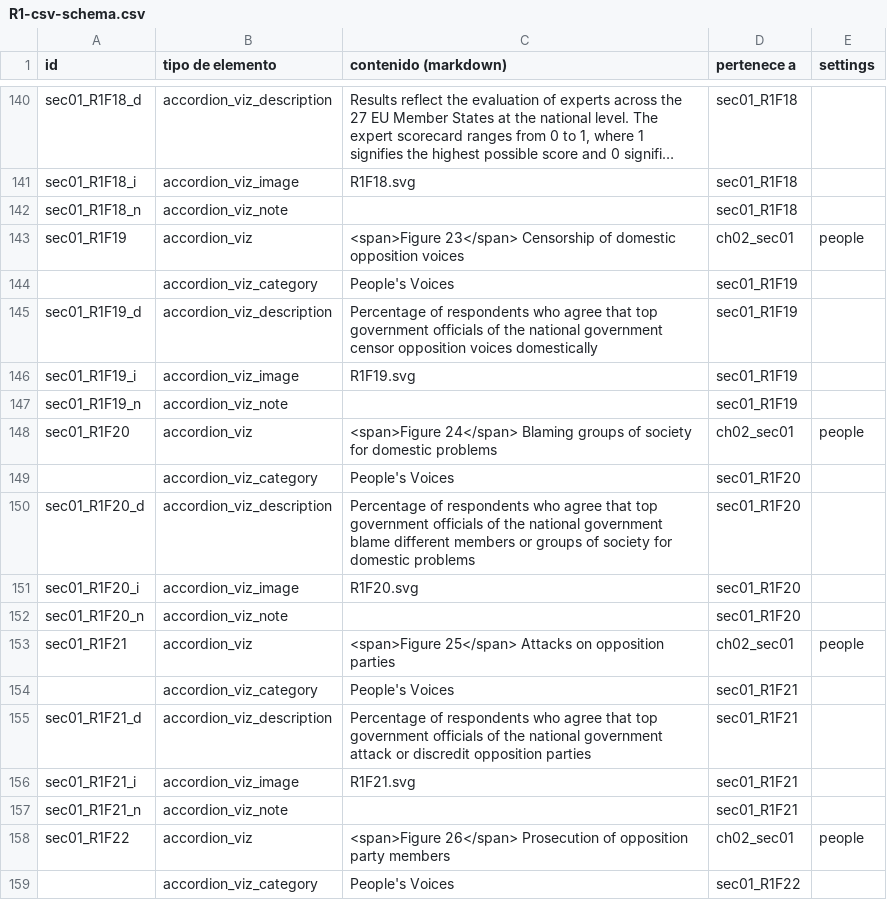
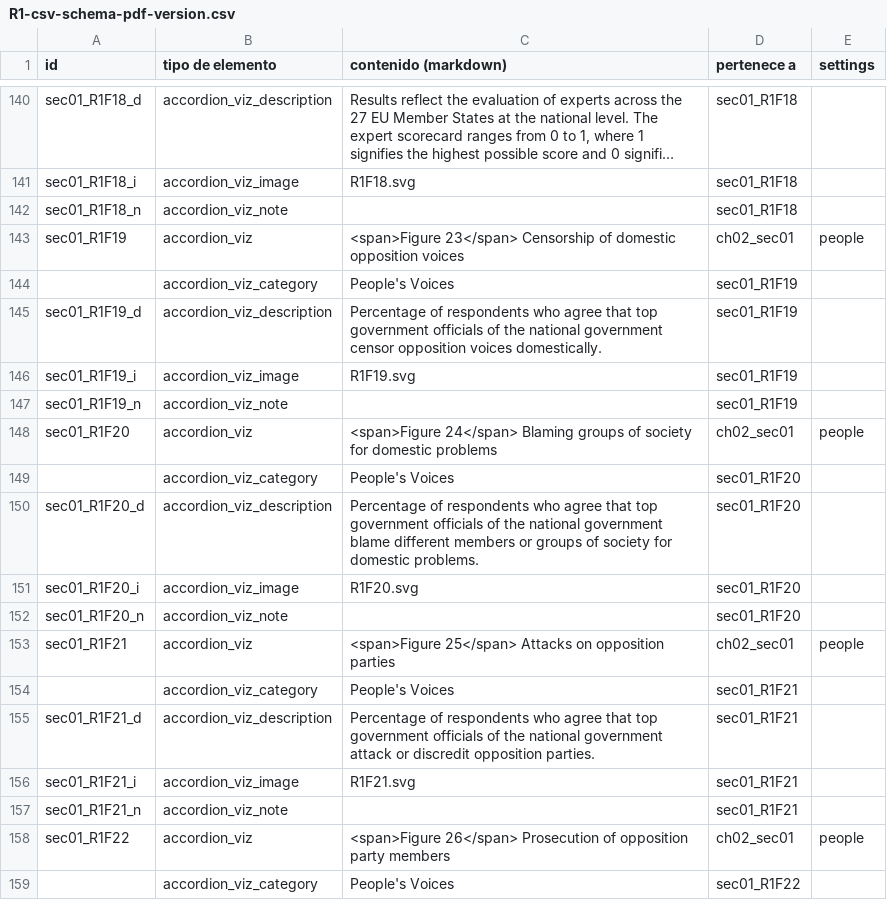
Before and after one commit to aspardog/eu-thematic-reports, a CSV file: html/R1/R1-csv-schema-pdf-version.csv (was html/R1/R1-csv-schema.csv), drawn as a sheet; only a part is shown, gaps mark what is left out; long unchanged cells end in …; the diff covers the shown part only.

```diff
--- a/html/R1/R1-csv-schema.csv
+++ b/html/R1/R1-csv-schema-pdf-version.csv
@@ -205,3 +254,3 @@ sec01_R1F19,accordion_viz,<span>Figure 23</span> Censorship of domestic oppositi
 ,accordion_viz_category,People's Voices,sec01_R1F19,
-sec01_R1F19_d,accordion_viz_description,Percentage of respondents who agree that top government officials of the national government censor opposition voices domestically,sec01_R1F19,
+sec01_R1F19_d,accordion_viz_description,Percentage of respondents who agree that top government officials of the national government censor opposition voices domestically.,sec01_R1F19,
 sec01_R1F19_i,accordion_viz_image,R1F19.svg,sec01_R1F19,
@@ -210,3 +259,3 @@ sec01_R1F20,accordion_viz,<span>Figure 24</span> Blaming groups of society for d
 ,accordion_viz_category,People's Voices,sec01_R1F20,
-sec01_R1F20_d,accordion_viz_description,Percentage of respondents who agree that top government officials of the national government blame different members or groups of society for domestic problems,sec01_R1F20,
+sec01_R1F20_d,accordion_viz_description,Percentage of respondents who agree that top government officials of the national government blame different members or groups of society for domestic problems.,sec01_R1F20,
 sec01_R1F20_i,accordion_viz_image,R1F20.svg,sec01_R1F20,
@@ -215,3 +264,3 @@ sec01_R1F21,accordion_viz,<span>Figure 25</span> Attacks on opposition parties,c
 ,accordion_viz_category,People's Voices,sec01_R1F21,
-sec01_R1F21_d,accordion_viz_description,Percentage of respondents who agree that top government officials of the national government attack or discredit opposition parties,sec01_R1F21,
+sec01_R1F21_d,accordion_viz_description,Percentage of respondents who agree that top government officials of the national government attack or discredit opposition parties.,sec01_R1F21,
 sec01_R1F21_i,accordion_viz_image,R1F21.svg,sec01_R1F21,
```
Also changed, not shown: 126 edited cells elsewhere in this file, html/R3/R3-csv-schema-html-version.csv, html/R3/R3-csv-schema-pdf-version.csv, 11 other files.
